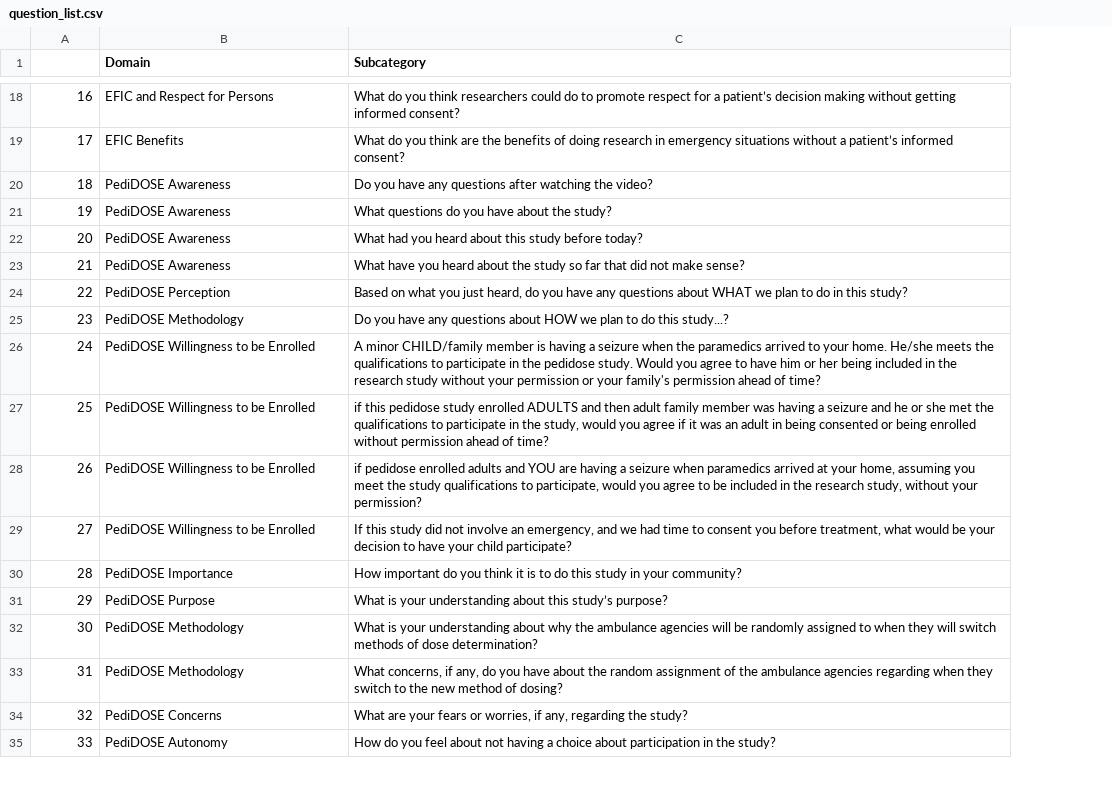
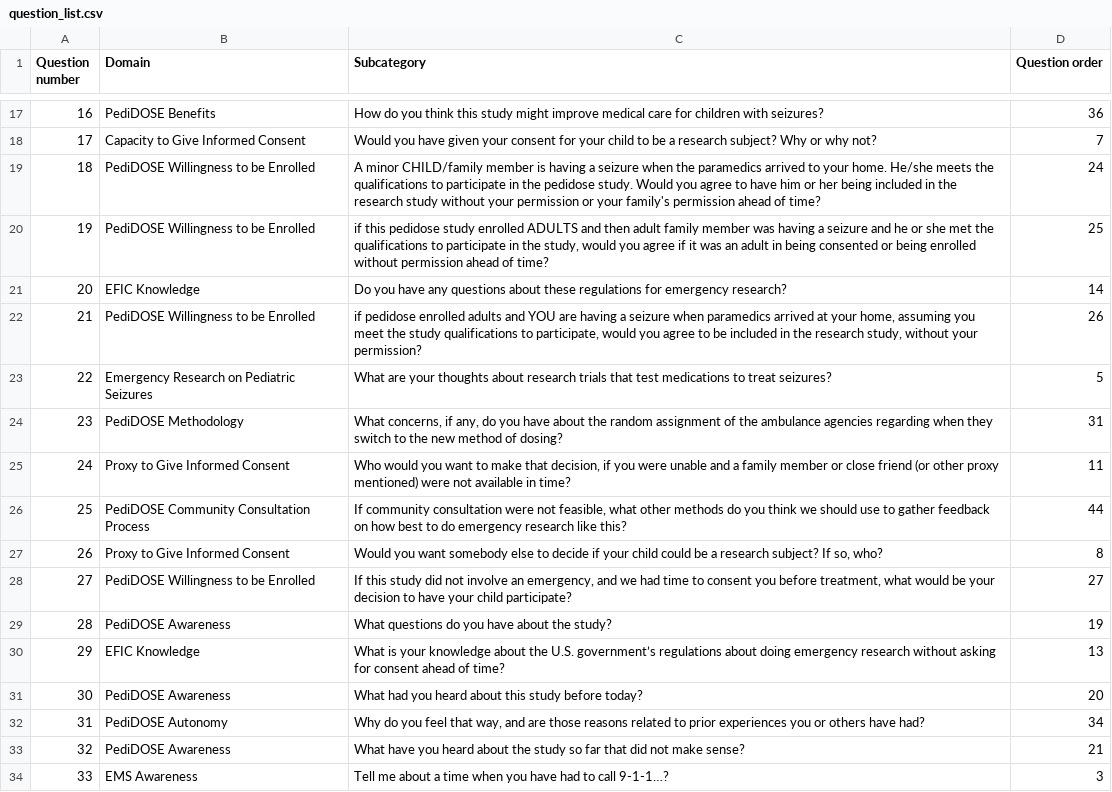
Before and after one commit to csinva/pedidose-efic-analysis, a CSV file: figs/question_list.csv, drawn as a sheet; only a part is shown, gaps mark what is left out; addresses are those after the commit; the diff covers the shown part only; the diff names each change by its address in the sheet, - before the commit and + after, or states it on an @@ line.

```diff
--- a/figs/question_list.csv
+++ b/figs/question_list.csv
+column D (Question order), rows 17-34: 36 | 7 | 24 | 25 | 14 | 26 | 5 | 31 | 11 | 44 | 8 | 27 | 19 | 13 | 20 | 34 | 21 | 3
-A1: (empty)
+A1: Question number
-B17 (Domain): EFIC and Respect for Persons
+B17 (Domain): PediDOSE Benefits
-C17 (Subcategory): What do you think researchers could do to promote respect for a patient’s decision making without getting informed consent?
+C17 (Subcategory): How do you think this study might improve medical care for children with seizures?
-B18 (Domain): EFIC Benefits
+B18 (Domain): Capacity to Give Informed Consent
-C18 (Subcategory): What do you think are the benefits of doing research in emergency situations without a patient’s informed consent?
+C18 (Subcategory): Would you have given your consent for your child to be a research subject? Why or why not?
-B19:B20 (Domain): PediDOSE Awareness
+B19:B20 (Domain): PediDOSE Willingness to be Enrolled
-C19 (Subcategory): Do you have any questions after watching the video?
+C19 (Subcategory): A minor CHILD/family member is having a seizure when the paramedics arrived to your home. He/she meets the qualifications to participate in the pedidose study. Would you agree to have him or her being included in the research study without your permission or your family's permission ahead of time?
-C20 (Subcategory): What questions do you have about the study?
+C20 (Subcategory): if this pedidose study enrolled ADULTS and then adult family member was having a seizure and he or she met the qualifications to participate in the study, would you agree if it was an adult in being consented or being enrolled without permission ahead of time?
-B21 (Domain): PediDOSE Awareness
+B21 (Domain): EFIC Knowledge
-C21 (Subcategory): What had you heard about this study before today?
+C21 (Subcategory): Do you have any questions about these regulations for emergency research?
-B22 (Domain): PediDOSE Awareness
+B22 (Domain): PediDOSE Willingness to be Enrolled
-C22 (Subcategory): What have you heard about the study so far that did not make sense?
+C22 (Subcategory): if pedidose enrolled adults and YOU are having a seizure when paramedics arrived at your home, assuming you meet the study qualifications to participate, would you agree to be included in the research study, without your permission?
-B23 (Domain): PediDOSE Perception
+B23 (Domain): Emergency Research on Pediatric Seizures
-C23 (Subcategory): Based on what you just heard, do you have any questions about WHAT we plan to do in this study?
+C23 (Subcategory): What are your thoughts about research trials that test medications to treat seizures?
-C24 (Subcategory): Do you have any questions about HOW we plan to do this study...?
+C24 (Subcategory): What concerns, if any, do you have about the random assignment of the ambulance agencies regarding when they switch to the new method of dosing?
-B25 (Domain): PediDOSE Willingness to be Enrolled
+B25 (Domain): Proxy to Give Informed Consent
-C25 (Subcategory): A minor CHILD/family member is having a seizure when the paramedics arrived to your home. He/she meets the qualifications to participate in the pedidose study. Would you agree to have him or her being included in the research study without your permission or your family's permission ahead of time?
+C25 (Subcategory): Who would you want to make that decision, if you were unable and a family member or close friend (or other proxy mentioned) were not available in time?
-B26 (Domain): PediDOSE Willingness to be Enrolled
+B26 (Domain): PediDOSE Community Consultation Process
-C26 (Subcategory): if this pedidose study enrolled ADULTS and then adult family member was having a seizure and he or she met the qualifications to participate in the study, would you agree if it was an adult in being consented or being enrolled without permission ahead of time?
+C26 (Subcategory): If community consultation were not feasible, what other methods do you think we should use to gather feedback on how best to do emergency research like this?
-B27 (Domain): PediDOSE Willingness to be Enrolled
+B27 (Domain): Proxy to Give Informed Consent
-C27 (Subcategory): if pedidose enrolled adults and YOU are having a seizure when paramedics arrived at your home, assuming you meet the study qualifications to participate, would you agree to be included in the research study, without your permission?
+C27 (Subcategory): Would you want somebody else to decide if your child could be a research subject? If so, who?
-B29 (Domain): PediDOSE Importance
+B29 (Domain): PediDOSE Awareness
-C29 (Subcategory): How important do you think it is to do this study in your community?
+C29 (Subcategory): What questions do you have about the study?
-B30 (Domain): PediDOSE Purpose
+B30 (Domain): EFIC Knowledge
-C30 (Subcategory): …is your understanding about this study’s purpose?
+C30 (Subcategory): …is your knowledge about the U.S. government’s regulations about doing emergency research without asking for consent ahead of time?
-B31 (Domain): PediDOSE Methodology
+B31 (Domain): PediDOSE Awareness
-C31 (Subcategory): What is your understanding about why the ambulance agencies will be randomly assigned to when they will switch methods of dose determination?
+C31 (Subcategory): What had you heard about this study before today?
-B32 (Domain): PediDOSE Methodology
+B32 (Domain): PediDOSE Autonomy
-C32 (Subcategory): What concerns, if any, do you have about the random assignment of the ambulance agencies regarding when they switch to the new method of dosing?
+C32 (Subcategory): Why do you feel that way, and are those reasons related to prior experiences you or others have had?
-B33 (Domain): PediDOSE Concerns
+B33 (Domain): PediDOSE Awareness
-C33 (Subcategory): What are your fears or worries, if any, regarding the study?
+C33 (Subcategory): What have you heard about the study so far that did not make sense?
-B34 (Domain): PediDOSE Autonomy
+B34 (Domain): EMS Awareness
-C34 (Subcategory): How do you feel about not having a choice about participation in the study?
+C34 (Subcategory): Tell me about a time when you have had to call 9-1-1…?
```
Also changed, not shown: 1 added row, 1 removed row and 53 edited cells elsewhere in this file, 7 other files.
